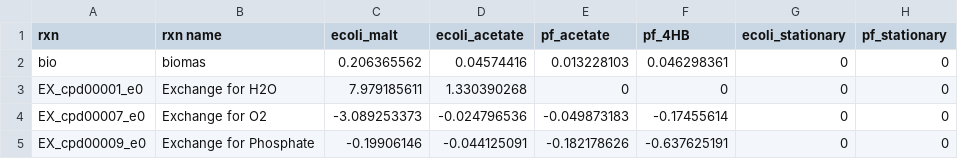
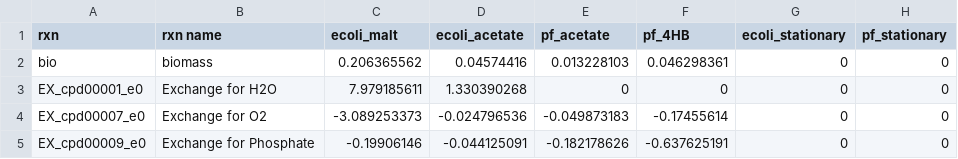
Before and after one commit to ModelSEED/ProjectNotebooks, a CSV file: CommunityModeling/CommFitting/PhenotypeStoichiometry.csv, drawn as a sheet; only a part is shown.

```diff
--- a/CommunityModeling/CommFitting/PhenotypeStoichiometry.csv
+++ b/CommunityModeling/CommFitting/PhenotypeStoichiometry.csv
@@ -1,3 +1,3 @@
 rxn,rxn name,ecoli_malt,ecoli_acetate,pf_acetate,pf_4HB,ecoli_stationary,pf_stationary
-bio,biomas,0.206365562,0.04574416,0.013228103,0.046298361,0,0
+bio,biomass,0.206365562,0.04574416,0.013228103,0.046298361,0,0
 EX_cpd00001_e0,Exchange for H2O,7.979185611,1.330390268,0,0,0,0
```
Also changed, not shown: 40 other files.
